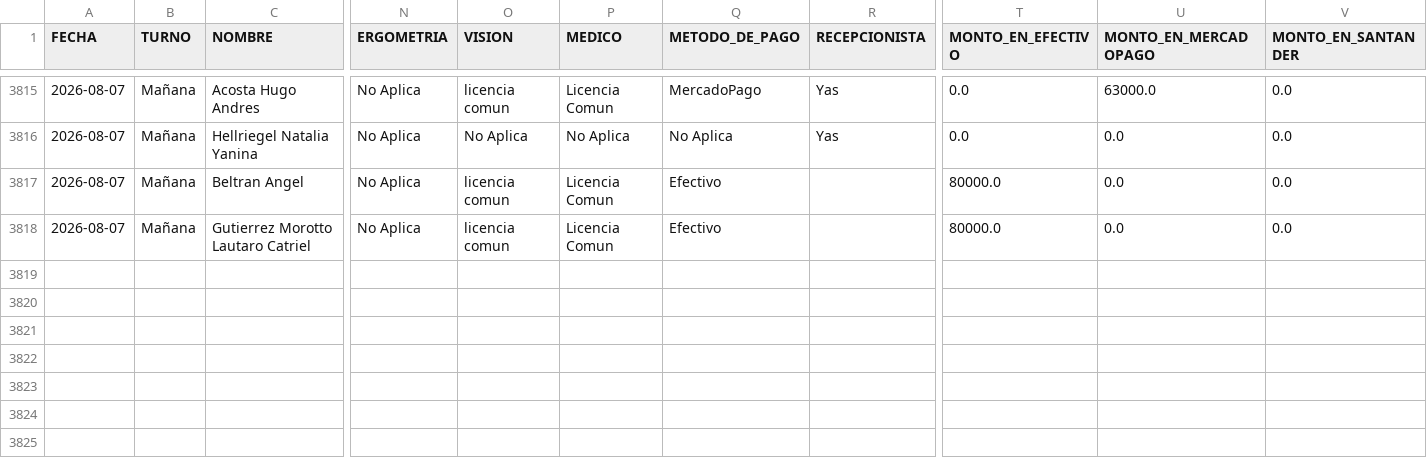
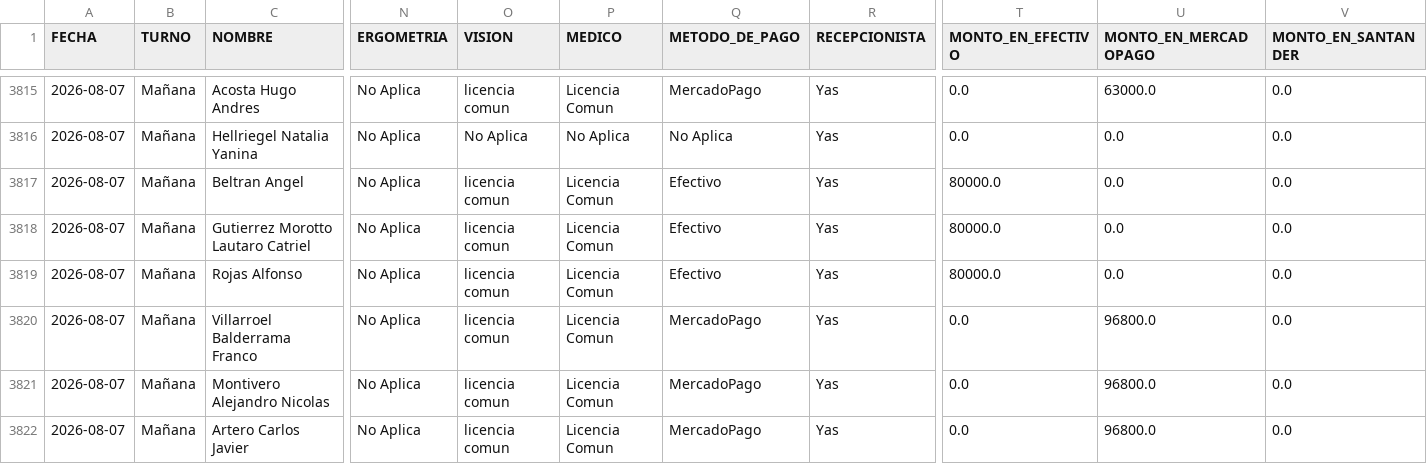
Before and after one commit to marianellaveronicacarrasco/signos_analisis_excel, a CSV file: data_general.csv, drawn as a sheet; only a part is shown, gaps mark what is left out; rows hold the shown columns only; the diff covers the shown part only; the diff names each change by its address in the sheet, - before the commit and + after, or states it on an @@ line.

```diff
--- a/data_general.csv
+++ b/data_general.csv
-R3817:R3818 (RECEPCIONISTA): (empty)
+R3817:R3818 (RECEPCIONISTA): Yas
+row 3819: 2026-08-07 | Mañana | Rojas Alfonso | No Aplica | licencia comun | Licencia Comun | Efectivo | Yas | 80000.0 | 0.0 | 0.0
+row 3820: 2026-08-07 | Mañana | Villarroel Balderrama Franco | No Aplica | licencia comun | Licencia Comun | MercadoPago | Yas | 0.0 | 96800.0 | 0.0
+row 3821: 2026-08-07 | Mañana | Montivero Alejandro Nicolas | No Aplica | licencia comun | Licencia Comun | MercadoPago | Yas | 0.0 | 96800.0 | 0.0
+row 3822: 2026-08-07 | Mañana | Artero Carlos Javier | No Aplica | licencia comun | Licencia Comun | MercadoPago | Yas | 0.0 | 96800.0 | 0.0
```
Also changed, not shown: 5 added rows and 1 edited cell elsewhere in this file, data_papeles.csv.
